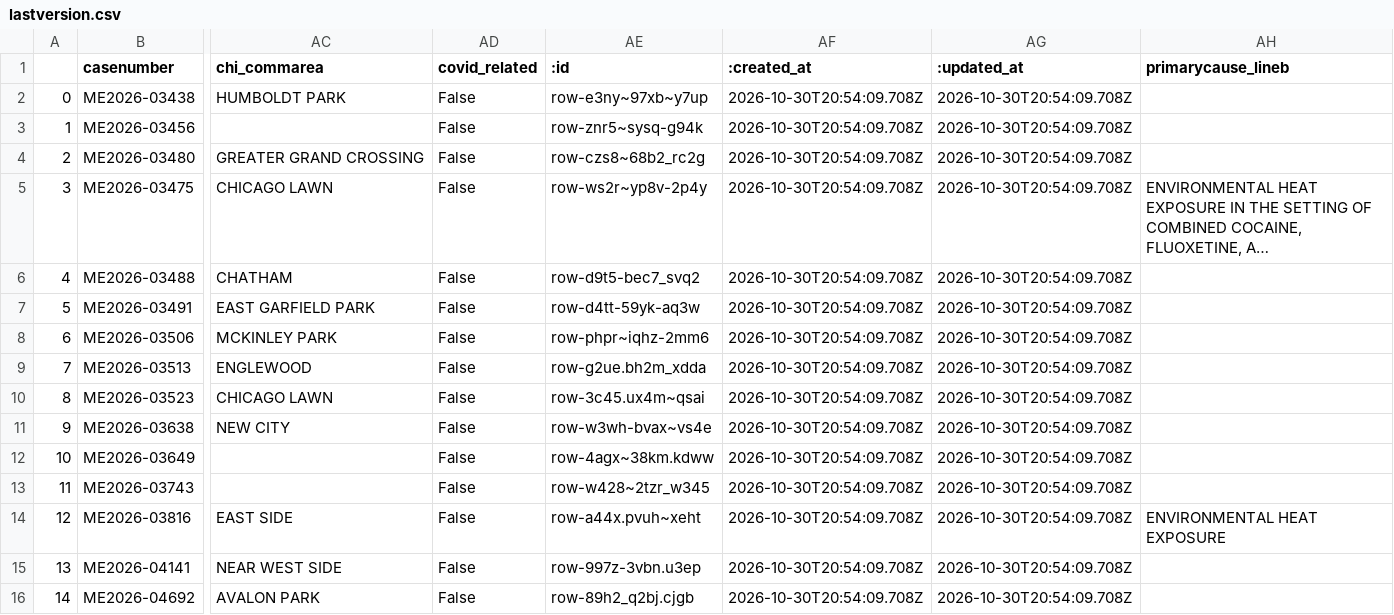
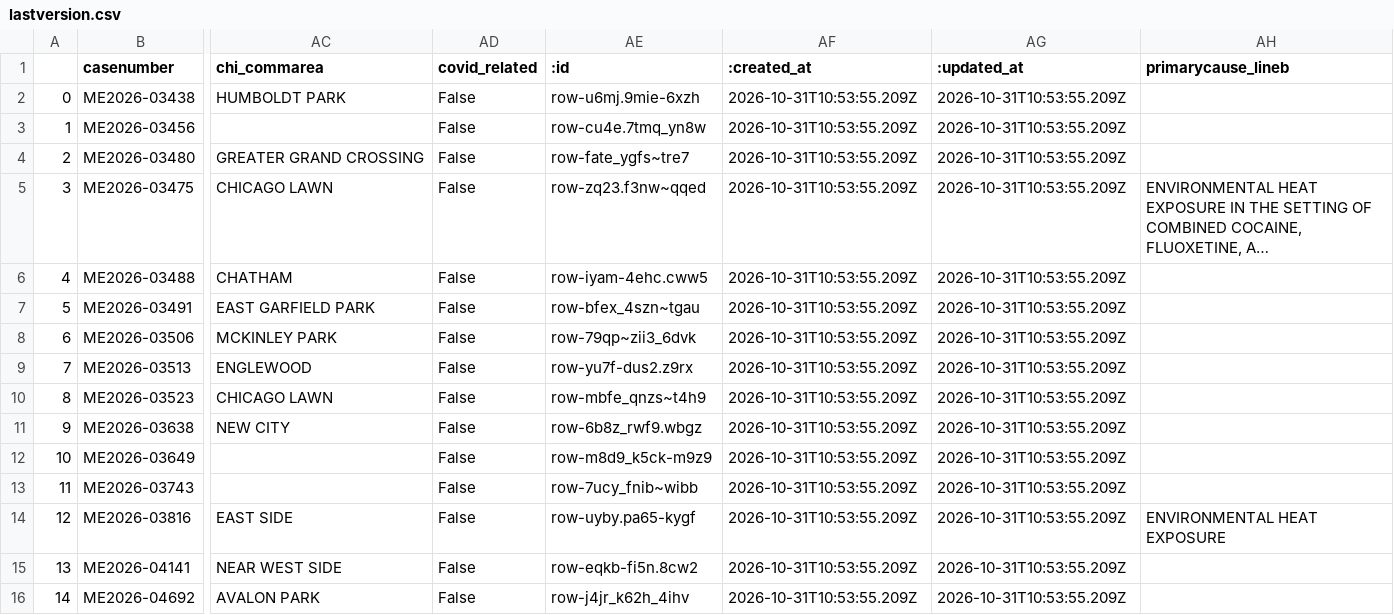
Before and after one commit to cam-rodriguez/cpm_heatbot, a CSV file: data/archive/lastversion.csv, drawn as a sheet; only a part is shown, gaps mark what is left out; long unchanged cells end in …; the diff names each change by its address in the sheet, - before the commit and + after, or states it on an @@ line.

```diff
--- a/data/archive/lastversion.csv
+++ b/data/archive/lastversion.csv
-AE2 (:id): row-e3ny~97xb~y7up
+AE2 (:id): row-u6mj.9mie-6xzh
-AF2:AF16 (:created_at): 2026-10-30T20:54:09.708Z
+AF2:AF16 (:created_at): 2026-10-31T10:53:55.209Z
-AG2:AG16 (:updated_at): 2026-10-30T20:54:09.708Z
+AG2:AG16 (:updated_at): 2026-10-31T10:53:55.209Z
-AE3 (:id): row-znr5~sysq-g94k
+AE3 (:id): row-cu4e.7tmq_yn8w
-AE4 (:id): row-czs8~68b2_rc2g
+AE4 (:id): row-fate_ygfs~tre7
-AE5 (:id): row-ws2r~yp8v-2p4y
+AE5 (:id): row-zq23.f3nw~qqed
-AE6 (:id): row-d9t5-bec7_svq2
+AE6 (:id): row-iyam-4ehc.cww5
-AE7 (:id): row-d4tt-59yk-aq3w
+AE7 (:id): row-bfex_4szn~tgau
-AE8 (:id): row-phpr~iqhz-2mm6
+AE8 (:id): row-79qp~zii3_6dvk
-AE9 (:id): row-g2ue.bh2m_xdda
+AE9 (:id): row-yu7f-dus2.z9rx
-AE10 (:id): row-3c45.ux4m~qsai
+AE10 (:id): row-mbfe_qnzs~t4h9
-AE11 (:id): row-w3wh-bvax~vs4e
+AE11 (:id): row-6b8z_rwf9.wbgz
-AE12 (:id): row-4agx~38km.kdww
+AE12 (:id): row-m8d9_k5ck-m9z9
-AE13 (:id): row-w428~2tzr_w345
+AE13 (:id): row-7ucy_fnib~wibb
-AE14 (:id): row-a44x.pvuh~xeht
+AE14 (:id): row-uyby.pa65-kygf
-AE15 (:id): row-997z-3vbn.u3ep
+AE15 (:id): row-eqkb-fi5n.8cw2
-AE16 (:id): row-89h2_q2bj.cjgb
+AE16 (:id): row-j4jr_k62h_4ihv
```
Also changed, not shown: data/all_heatdeaths.csv.
